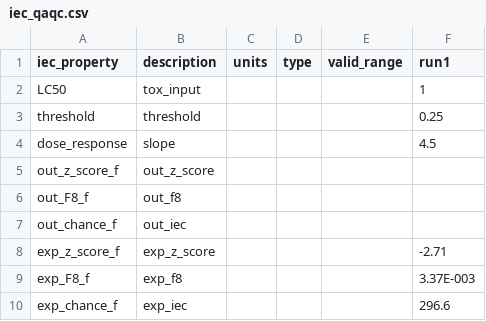
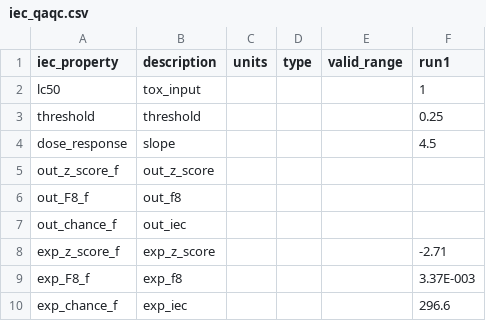
Before and after one commit to quanted/pram_app, a CSV file: models/iec/iec_qaqc.csv, drawn as a sheet.

```diff
--- a/models/iec/iec_qaqc.csv
+++ b/models/iec/iec_qaqc.csv
@@ -1,3 +1,3 @@
 iec_property,description,units,type,valid_range,run1
-LC50,tox_input,,,,1
+lc50,tox_input,,,,1
 threshold,threshold,,,,0.25
```
Also changed, not shown: 7 other files.
